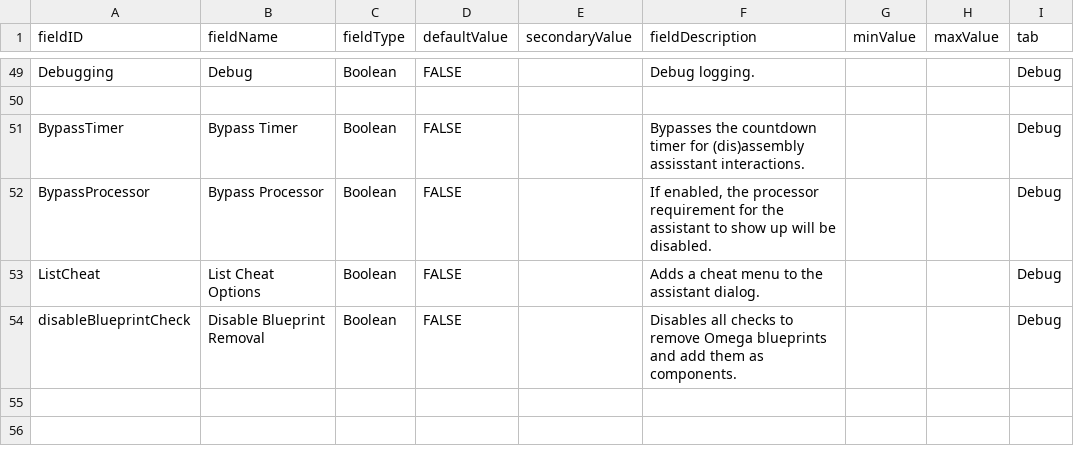
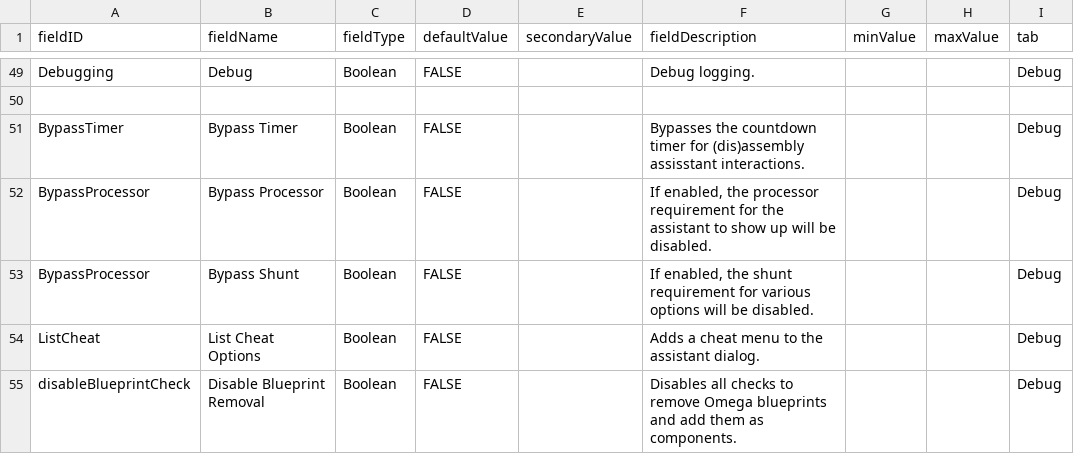
Before and after one commit to MildlyFootwear/starsector-AshesOfOhm, a CSV file: data/config/LunaSettings.csv, drawn as a sheet; only a part is shown, gaps mark what is left out; the diff names each change by its address in the sheet, - before the commit and + after, or states it on an @@ line.

Commit message:
Added debug option to bypass shunt.

```diff
--- a/data/config/LunaSettings.csv
+++ b/data/config/LunaSettings.csv
+row 53: BypassProcessor | Bypass Shunt | Boolean | FALSE |  | If enabled, the shunt requirement for various options will be disabled. |  |  | Debug
```
Also changed, not shown: 1 other file.
